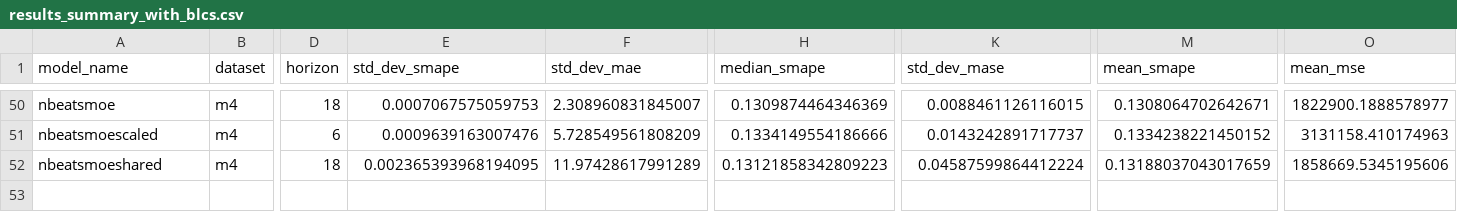
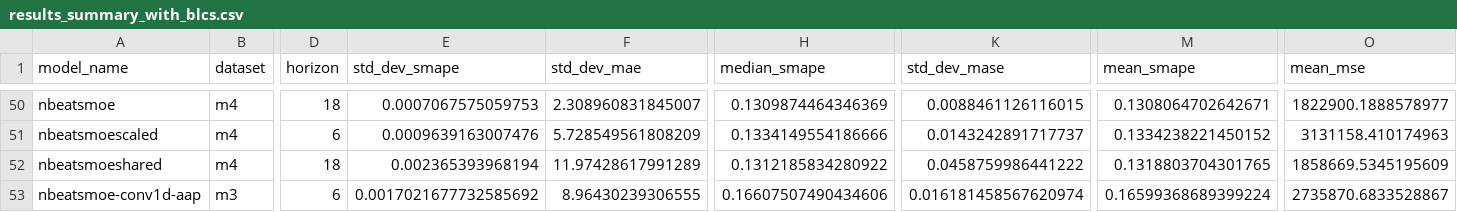
Before and after one commit to zaai-ai/mixture_of_experts_time_series, a CSV file: results_summary_with_blcs.csv, drawn as a sheet; only a part is shown, gaps mark what is left out; rows hold the shown columns only; the diff names each change by its address in the sheet, - before the commit and + after, or states it on an @@ line.

Commit message:
some results and bug fixes

```diff
--- a/results_summary_with_blcs.csv
+++ b/results_summary_with_blcs.csv
-E52 (std_dev_smape): 0.002365393968194095
+E52 (std_dev_smape): 0.002365393968194
-H52 (median_smape): 0.13121858342809223
+H52 (median_smape): 0.1312185834280922
-K52 (std_dev_mase): 0.04587599864412224
+K52 (std_dev_mase): 0.0458759986441222
-M52 (mean_smape): 0.13188037043017659
+M52 (mean_smape): 0.1318803704301765
-O52 (mean_mse): 1858669.5345195606
+O52 (mean_mse): 1858669.5345195609
+row 53: nbeatsmoe-conv1d-aap | m3 | 6 | 0.0017021677732585692 | 8.96430239306555 | 0.16607507490434606 | 0.016181458567620974 | 0.16599368689399224 | 2735870.6833528867
```
Also changed, not shown: 4 other files.
